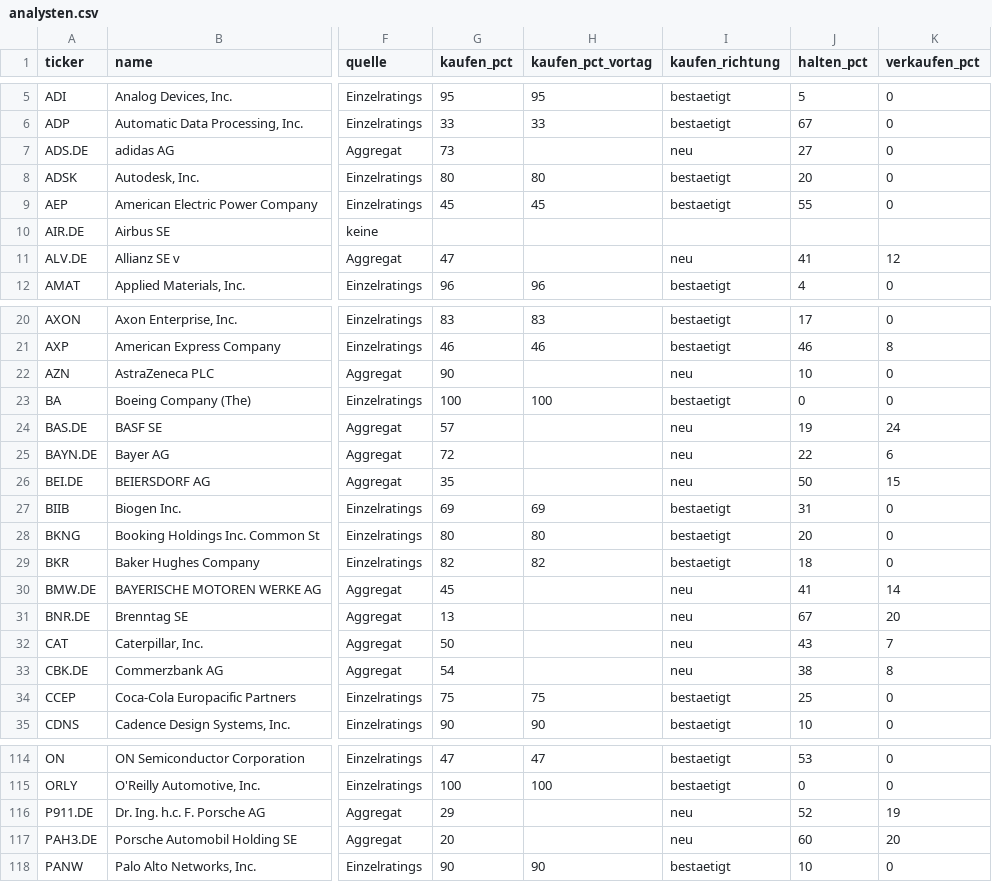
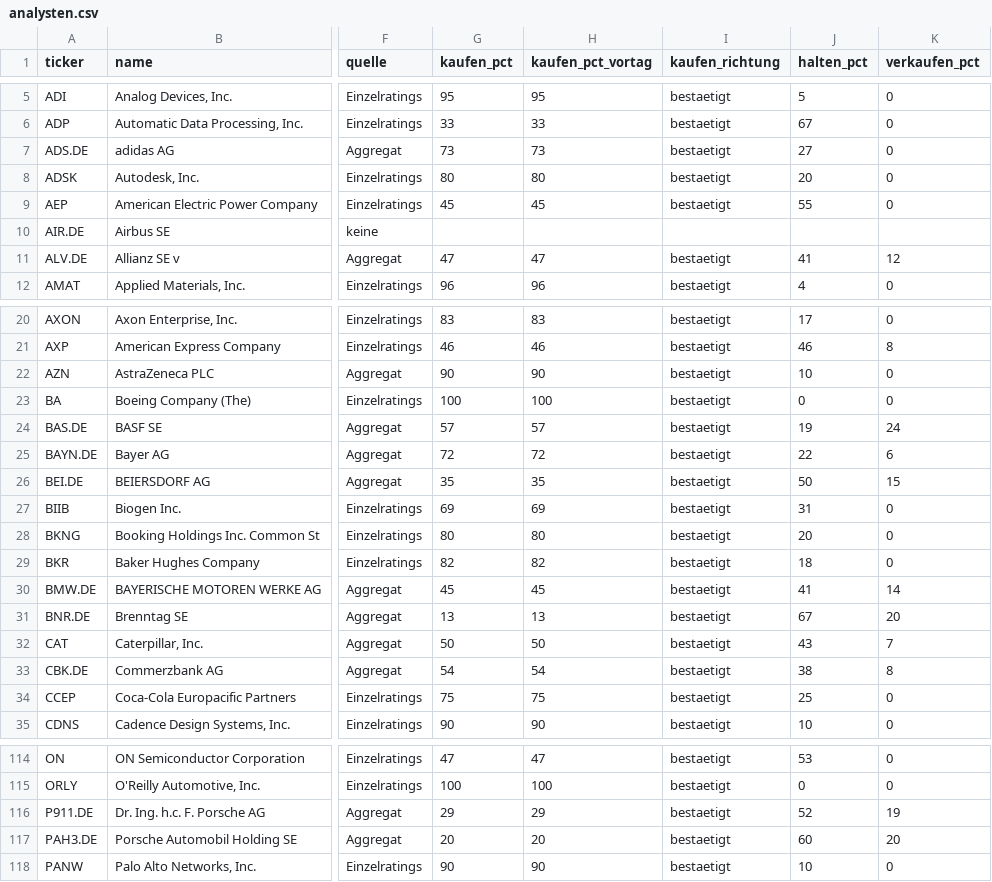
Before and after one commit to hahnpeterph-pixel/boersen-screening, a CSV file: docs/analysten.csv, drawn as a sheet; only a part is shown, gaps mark what is left out; the diff covers the shown part only; the diff names each change by its address in the sheet, - before the commit and + after, or states it on an @@ line.

```diff
--- a/docs/analysten.csv
+++ b/docs/analysten.csv
-H7 (kaufen_pct_vortag): (empty)
+H7 (kaufen_pct_vortag): 73
-I7 (kaufen_richtung): neu
+I7 (kaufen_richtung): bestaetigt
-H11 (kaufen_pct_vortag): (empty)
+H11 (kaufen_pct_vortag): 47
-I11 (kaufen_richtung): neu
+I11 (kaufen_richtung): bestaetigt
-H22 (kaufen_pct_vortag): (empty)
+H22 (kaufen_pct_vortag): 90
-I22 (kaufen_richtung): neu
+I22 (kaufen_richtung): bestaetigt
-H24 (kaufen_pct_vortag): (empty)
+H24 (kaufen_pct_vortag): 57
-I24:I26 (kaufen_richtung): neu
+I24:I26 (kaufen_richtung): bestaetigt
-H25 (kaufen_pct_vortag): (empty)
+H25 (kaufen_pct_vortag): 72
-H26 (kaufen_pct_vortag): (empty)
+H26 (kaufen_pct_vortag): 35
-H30 (kaufen_pct_vortag): (empty)
+H30 (kaufen_pct_vortag): 45
-I30:I33 (kaufen_richtung): neu
+I30:I33 (kaufen_richtung): bestaetigt
-H31 (kaufen_pct_vortag): (empty)
+H31 (kaufen_pct_vortag): 13
-H32 (kaufen_pct_vortag): (empty)
+H32 (kaufen_pct_vortag): 50
-H33 (kaufen_pct_vortag): (empty)
+H33 (kaufen_pct_vortag): 54
-H116 (kaufen_pct_vortag): (empty)
+H116 (kaufen_pct_vortag): 29
-I116:I117 (kaufen_richtung): neu
+I116:I117 (kaufen_richtung): bestaetigt
-H117 (kaufen_pct_vortag): (empty)
+H117 (kaufen_pct_vortag): 20
```
Also changed, not shown: 76 edited cells elsewhere in this file, docs/marktdaten.csv, 4 other files.
